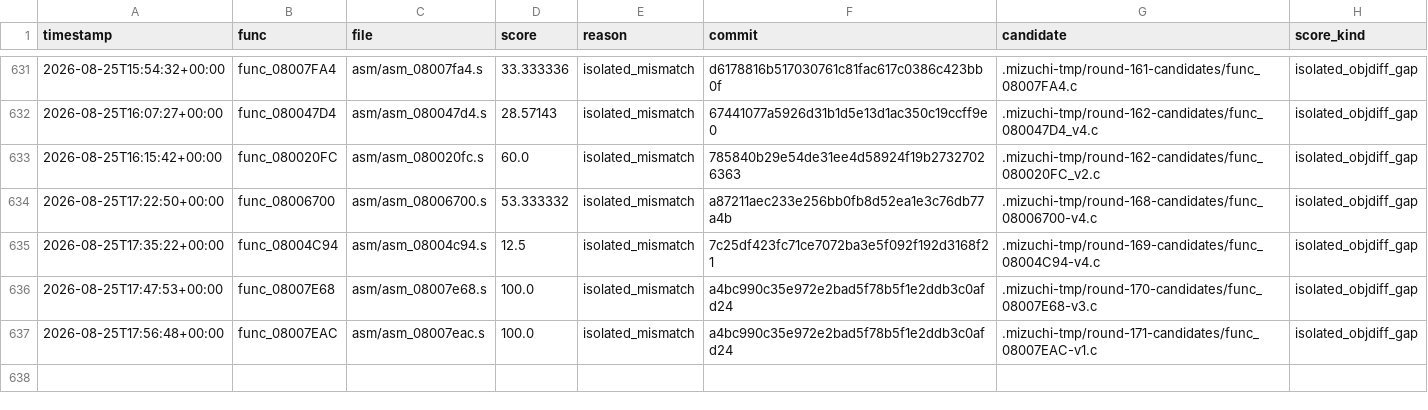
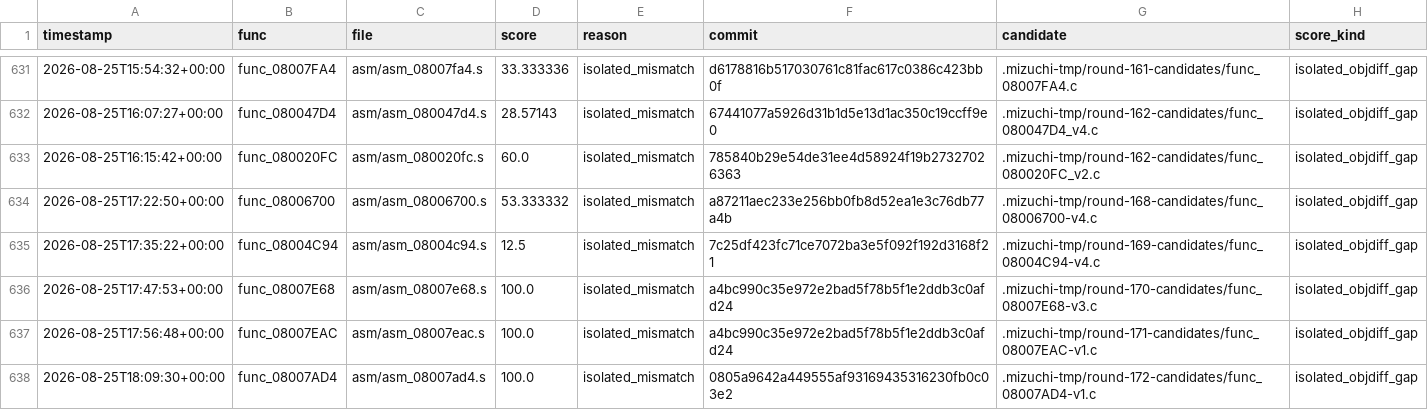
Before and after one commit to xXJSONDeruloXx/wariowareinc, a TSV file: tools/attempts.tsv, drawn as a sheet; only a part is shown, gaps mark what is left out.

Commit message:
decomp: convert func_08007AD4

```diff
--- a/tools/attempts.tsv
+++ b/tools/attempts.tsv
@@ -637 +637,2 @@ timestamp	func	file	score	reason	commit	candidate	score_kind
 2026-08-25T17:56:48+00:00	func_08007EAC	asm/asm_08007eac.s	100.0	isolated_mismatch	a4bc990c35e972e2bad5f78b5f1e2ddb3c0afd24	.mizuchi-tmp/round-171-candidates/func_08007EAC-v1.c	isolated_objdiff_gap
+2026-08-25T18:09:30+00:00	func_08007AD4	asm/asm_08007ad4.s	100.0	isolated_mismatch	0805a9642a449555af93169435316230fb0c03e2	.mizuchi-tmp/round-172-candidates/func_08007AD4-v1.c	isolated_objdiff_gap
```
Also changed, not shown: 13 other files.
